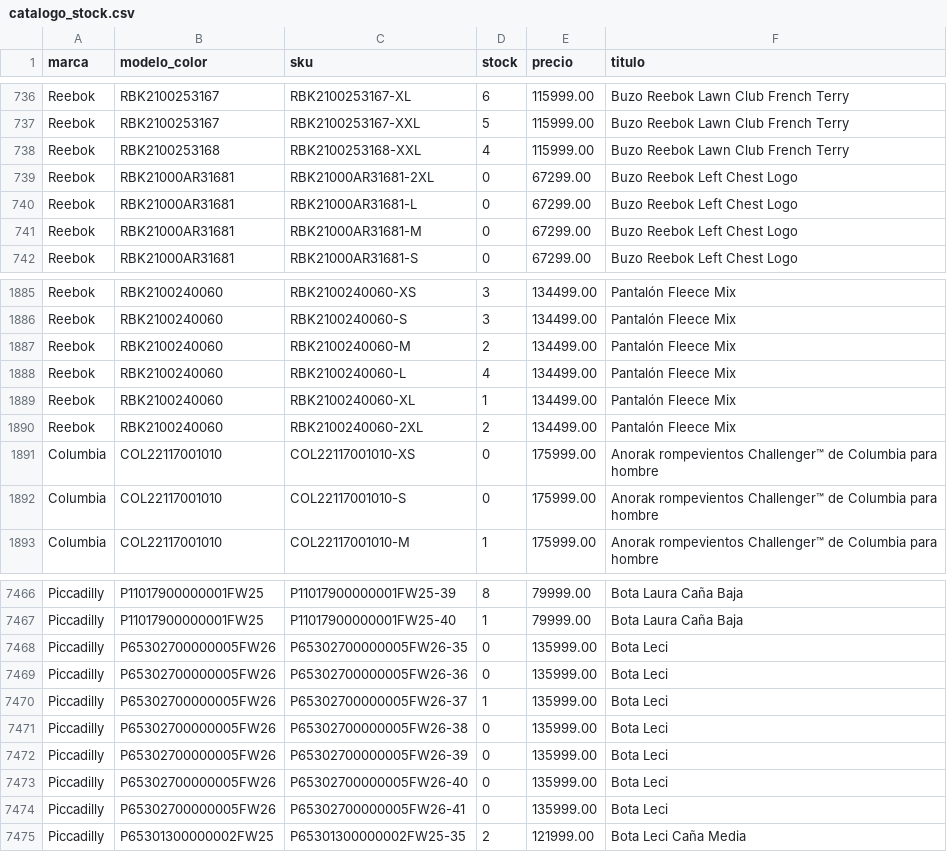
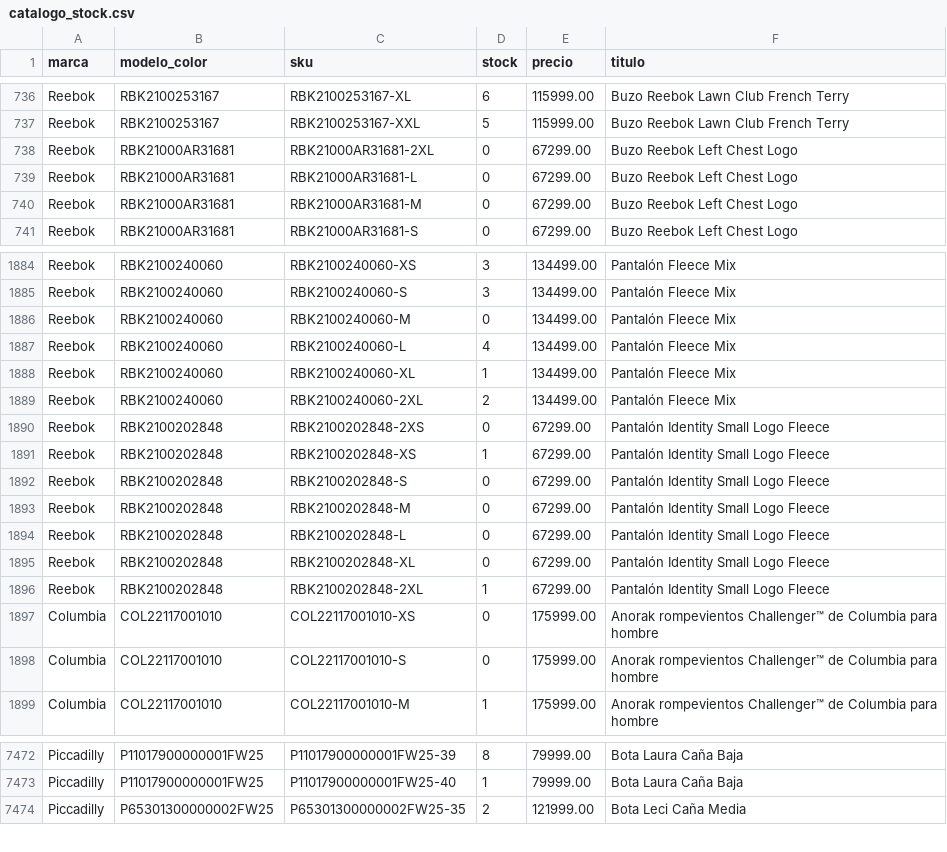
Before and after one commit to lucasrulo/dashboard-distrinando, a CSV file: catalogo_stock.csv, drawn as a sheet; only a part is shown, gaps mark what is left out; the diff covers the shown part only.

Commit message:
🔄 Datos actualizados: Ventas y Catálogo [12/08 22:58:36]

```diff
--- a/catalogo_stock.csv
+++ b/catalogo_stock.csv
@@ -737,3 +737,2 @@ Reebok,RBK2100253167,RBK2100253167-XL,6,115999.00,Buzo Reebok Lawn Club French T
 Reebok,RBK2100253167,RBK2100253167-XXL,5,115999.00,Buzo Reebok Lawn Club French Terry
-Reebok,RBK2100253168,RBK2100253168-XXL,4,115999.00,Buzo Reebok Lawn Club French Terry
 Reebok,RBK21000AR31681,RBK21000AR31681-2XL,0,67299.00,Buzo Reebok Left Chest Logo
@@ -1886,3 +1885,3 @@ Reebok,RBK2100240060,RBK2100240060-XS,3,134499.00,Pantalón Fleece Mix
 Reebok,RBK2100240060,RBK2100240060-S,3,134499.00,Pantalón Fleece Mix
-Reebok,RBK2100240060,RBK2100240060-M,2,134499.00,Pantalón Fleece Mix
+Reebok,RBK2100240060,RBK2100240060-M,0,134499.00,Pantalón Fleece Mix
 Reebok,RBK2100240060,RBK2100240060-L,4,134499.00,Pantalón Fleece Mix
@@ -1890,2 +1889,9 @@ Reebok,RBK2100240060,RBK2100240060-XL,1,134499.00,Pantalón Fleece Mix
 Reebok,RBK2100240060,RBK2100240060-2XL,2,134499.00,Pantalón Fleece Mix
+Reebok,RBK2100202848,RBK2100202848-2XS,0,67299.00,Pantalón Identity Small Logo Fleece
+Reebok,RBK2100202848,RBK2100202848-XS,1,67299.00,Pantalón Identity Small Logo Fleece
+Reebok,RBK2100202848,RBK2100202848-S,0,67299.00,Pantalón Identity Small Logo Fleece
+Reebok,RBK2100202848,RBK2100202848-M,0,67299.00,Pantalón Identity Small Logo Fleece
+Reebok,RBK2100202848,RBK2100202848-L,0,67299.00,Pantalón Identity Small Logo Fleece
+Reebok,RBK2100202848,RBK2100202848-XL,0,67299.00,Pantalón Identity Small Logo Fleece
+Reebok,RBK2100202848,RBK2100202848-2XL,1,67299.00,Pantalón Identity Small Logo Fleece
 Columbia,COL22117001010,COL22117001010-XS,0,175999.00,Anorak rompevientos Challenger™ de Columbia para hombre
@@ -7467,9 +7473,2 @@ Piccadilly,P11017900000001FW25,P11017900000001FW25-39,8,79999.00,Bota Laura Cañ
 Piccadilly,P11017900000001FW25,P11017900000001FW25-40,1,79999.00,Bota Laura Caña Baja
-Piccadilly,P65302700000005FW26,P65302700000005FW26-35,0,135999.00,Bota Leci
-Piccadilly,P65302700000005FW26,P65302700000005FW26-36,0,135999.00,Bota Leci
-Piccadilly,P65302700000005FW26,P65302700000005FW26-37,1,135999.00,Bota Leci
-Piccadilly,P65302700000005FW26,P65302700000005FW26-38,0,135999.00,Bota Leci
-Piccadilly,P65302700000005FW26,P65302700000005FW26-39,0,135999.00,Bota Leci
-Piccadilly,P65302700000005FW26,P65302700000005FW26-40,0,135999.00,Bota Leci
-Piccadilly,P65302700000005FW26,P65302700000005FW26-41,0,135999.00,Bota Leci
 Piccadilly,P65301300000002FW25,P65301300000002FW25-35,2,121999.00,Bota Leci Caña Media
```
Also changed, not shown: 22 edited cells elsewhere in this file.
